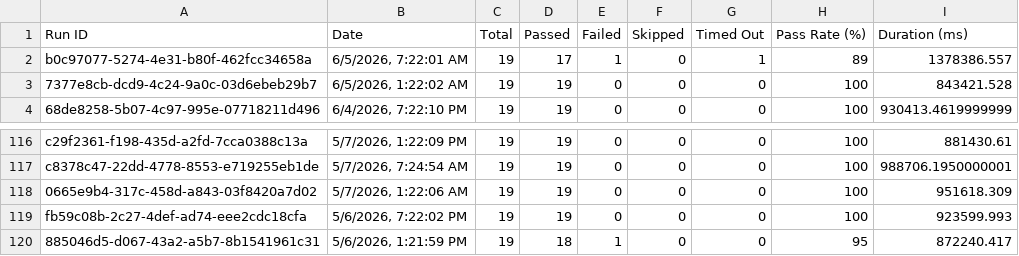
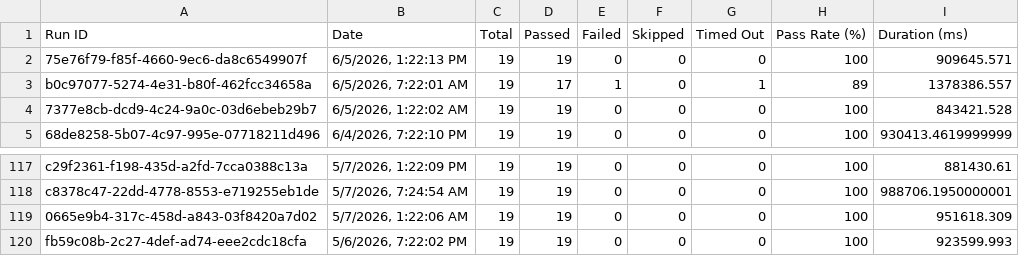
Before and after one commit to saira-uwc/asksam-automation-new, a CSV file: docs/exports/all-runs-summary.csv, drawn as a sheet; only a part is shown, gaps mark what is left out; removed rows and columns are numbered as before the commit, all else as after; the diff names each change by its address in the sheet, - before the commit and + after, or states it on an @@ line.

```diff
--- a/docs/exports/all-runs-summary.csv
+++ b/docs/exports/all-runs-summary.csv
+row 2: 75e76f79-f85f-4660-9ec6-da8c6549907f | 6/5/2026, 1:22:13 PM | 19 | 19 | 0 | 0 | 0 | 100 | 909645.571
-row 120: 885046d5-d067-43a2-a5b7-8b1541961c31 | 5/6/2026, 1:21:59 PM | 19 | 18 | 1 | 0 | 0 | 95 | 872240.417
```
Also changed, not shown: docs/exports/current-run.csv, 21 other files.
